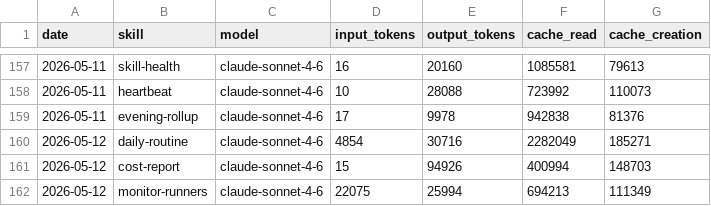
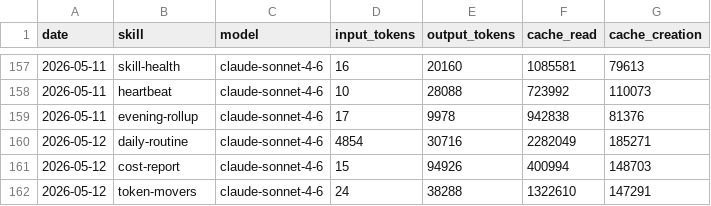
Before and after one commit to tomscaria/aeon, a CSV file: memory/token-usage.csv, drawn as a sheet; only a part is shown, gaps mark what is left out.

Commit message:
chore(token-movers): auto-commit 2026-05-12

```diff
--- a/memory/token-usage.csv
+++ b/memory/token-usage.csv
@@ -161,2 +161,2 @@ date,skill,model,input_tokens,output_tokens,cache_read,cache_creation
 2026-05-12,cost-report,claude-sonnet-4-6,15,94926,400994,148703
-2026-05-12,monitor-runners,claude-sonnet-4-6,22075,25994,694213,111349
+2026-05-12,token-movers,claude-sonnet-4-6,24,38288,1322610,147291
```
Also changed, not shown: 6 other files.
